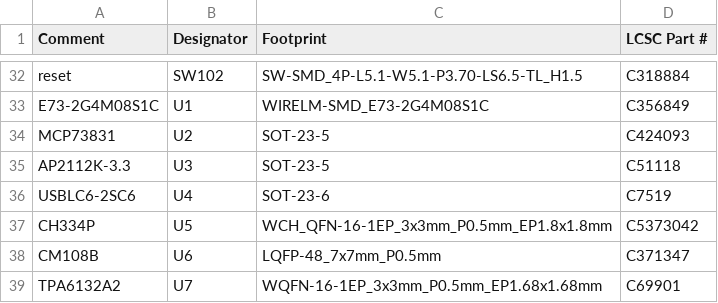
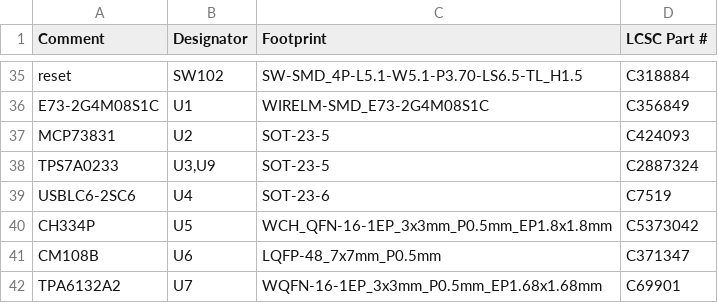
Before and after one commit to AndreaGiulianini/lira, a CSV file: production/1-pcb-jlcpcb/bom.csv, drawn as a sheet; only a part is shown, gaps mark what is left out; the diff covers the shown part only.

```diff
--- a/production/1-pcb-jlcpcb/bom.csv
+++ b/production/1-pcb-jlcpcb/bom.csv
@@ -34,3 +37,3 @@ E73-2G4M08S1C,U1,WIRELM-SMD_E73-2G4M08S1C,C356849
 MCP73831,U2,SOT-23-5,C424093
-AP2112K-3.3,U3,SOT-23-5,C51118
+TPS7A0233,"U3,U9",SOT-23-5,C2887324
 USBLC6-2SC6,U4,SOT-23-6,C7519
```
Also changed, not shown: 5 added rows, 2 removed rows and 4 edited cells elsewhere in this file, production/1-pcb-jlcpcb/cpl.csv, 37 other files.
